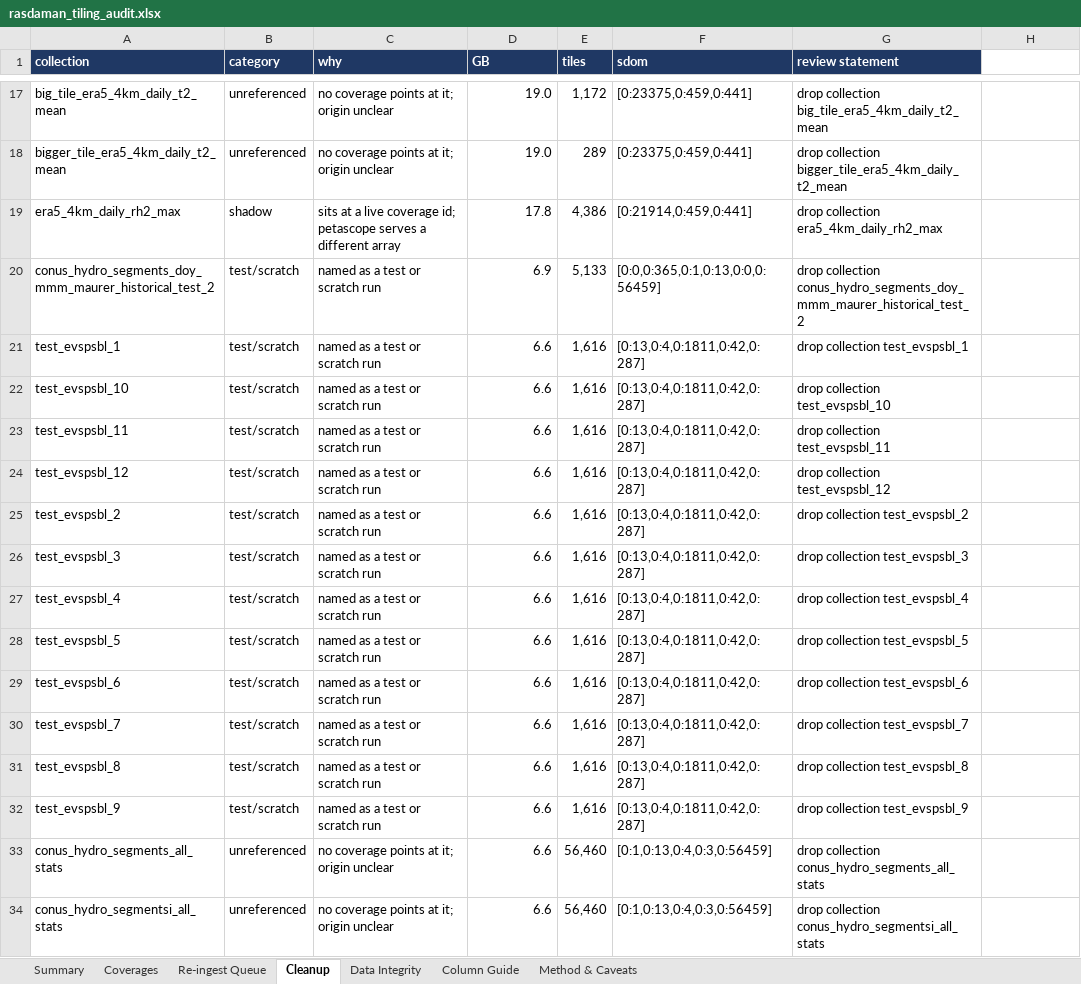
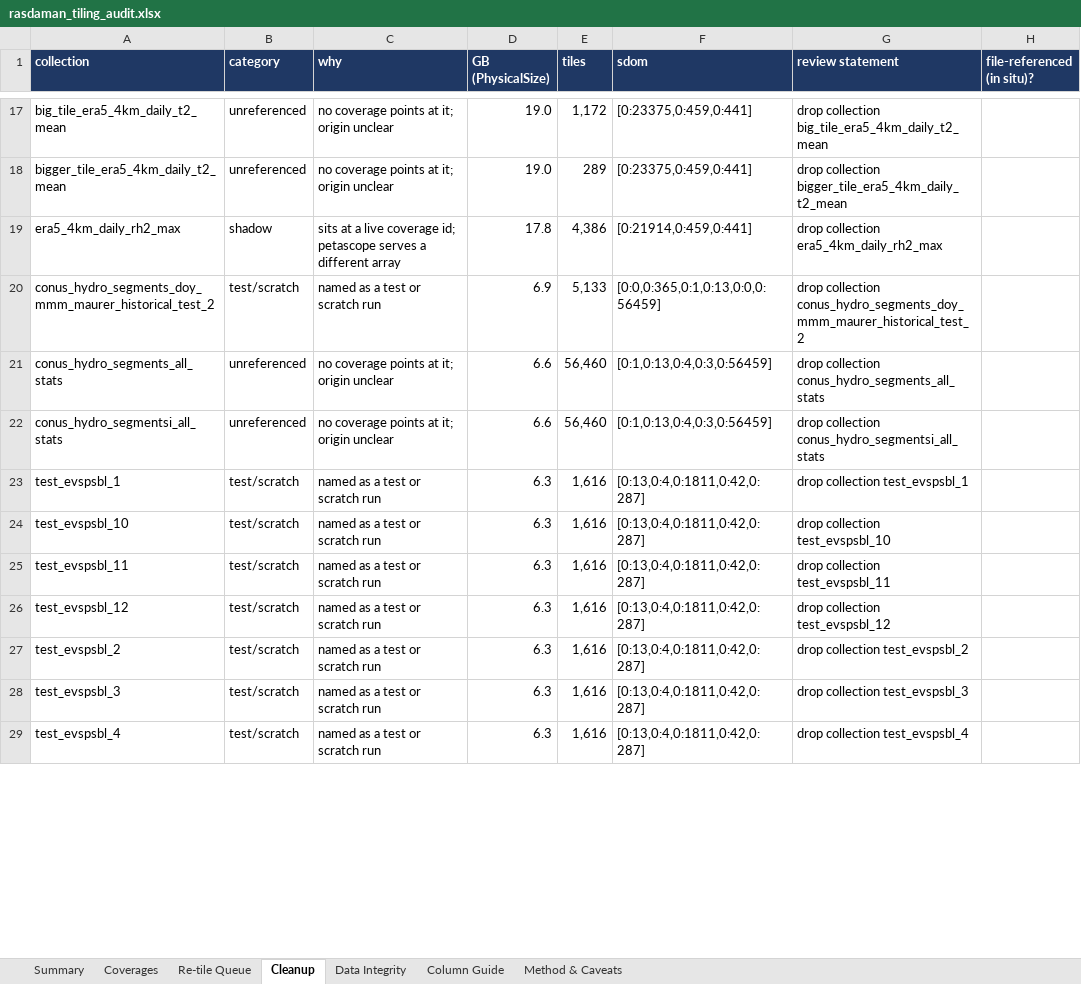
Before and after one commit to ua-snap/rasdaman-audit, an Excel workbook: rasdaman_tiling_audit.xlsx, sheet Cleanup, drawn as a sheet; only a part is shown, gaps mark what is left out; values as stored, in another font and other column widths than the file's, no borders; removed rows and columns are numbered as before the commit, all else as after; the diff covers the shown part only; the diff names each change by its address in the sheet, - before the commit and + after, or states it on an @@ line.

```diff
--- a/rasdaman_tiling_audit.xlsx (sheet Cleanup)
+++ b/rasdaman_tiling_audit.xlsx (sheet Cleanup)
-sheet tab: Re-ingest Queue
+sheet tab: Re-tile Queue
-D1: GB
+D1: GB (PhysicalSize)
-H1: (empty)
+H1: file-referenced (in situ)?
-H1 fill: none
+H1 fill: #1F3864
-row 21: test_evspsbl_1 | test/scratch | named as a test or scratch run | 6.6 | 1,616 | [0:13,0:4,0:1811,0:42,0:287] | drop collection test_evspsbl_1
-row 22: test_evspsbl_10 | test/scratch | named as a test or scratch run | 6.6 | 1,616 | [0:13,0:4,0:1811,0:42,0:287] | drop collection test_evspsbl_10
-row 23: test_evspsbl_11 | test/scratch | named as a test or scratch run | 6.6 | 1,616 | [0:13,0:4,0:1811,0:42,0:287] | drop collection test_evspsbl_11
-row 24: test_evspsbl_12 | test/scratch | named as a test or scratch run | 6.6 | 1,616 | [0:13,0:4,0:1811,0:42,0:287] | drop collection test_evspsbl_12
-row 25: test_evspsbl_2 | test/scratch | named as a test or scratch run | 6.6 | 1,616 | [0:13,0:4,0:1811,0:42,0:287] | drop collection test_evspsbl_2
-row 26: test_evspsbl_3 | test/scratch | named as a test or scratch run | 6.6 | 1,616 | [0:13,0:4,0:1811,0:42,0:287] | drop collection test_evspsbl_3
-row 27: test_evspsbl_4 | test/scratch | named as a test or scratch run | 6.6 | 1,616 | [0:13,0:4,0:1811,0:42,0:287] | drop collection test_evspsbl_4
-row 28: test_evspsbl_5 | test/scratch | named as a test or scratch run | 6.6 | 1,616 | [0:13,0:4,0:1811,0:42,0:287] | drop collection test_evspsbl_5
-row 29: test_evspsbl_6 | test/scratch | named as a test or scratch run | 6.6 | 1,616 | [0:13,0:4,0:1811,0:42,0:287] | drop collection test_evspsbl_6
-row 30: test_evspsbl_7 | test/scratch | named as a test or scratch run | 6.6 | 1,616 | [0:13,0:4,0:1811,0:42,0:287] | drop collection test_evspsbl_7
-row 31: test_evspsbl_8 | test/scratch | named as a test or scratch run | 6.6 | 1,616 | [0:13,0:4,0:1811,0:42,0:287] | drop collection test_evspsbl_8
-row 32: test_evspsbl_9 | test/scratch | named as a test or scratch run | 6.6 | 1,616 | [0:13,0:4,0:1811,0:42,0:287] | drop collection test_evspsbl_9
+row 23: test_evspsbl_1 | test/scratch | named as a test or scratch run | 6.3 | 1,616 | [0:13,0:4,0:1811,0:42,0:287] | drop collection test_evspsbl_1
+row 24: test_evspsbl_10 | test/scratch | named as a test or scratch run | 6.3 | 1,616 | [0:13,0:4,0:1811,0:42,0:287] | drop collection test_evspsbl_10
+row 25: test_evspsbl_11 | test/scratch | named as a test or scratch run | 6.3 | 1,616 | [0:13,0:4,0:1811,0:42,0:287] | drop collection test_evspsbl_11
+row 26: test_evspsbl_12 | test/scratch | named as a test or scratch run | 6.3 | 1,616 | [0:13,0:4,0:1811,0:42,0:287] | drop collection test_evspsbl_12
+row 27: test_evspsbl_2 | test/scratch | named as a test or scratch run | 6.3 | 1,616 | [0:13,0:4,0:1811,0:42,0:287] | drop collection test_evspsbl_2
+row 28: test_evspsbl_3 | test/scratch | named as a test or scratch run | 6.3 | 1,616 | [0:13,0:4,0:1811,0:42,0:287] | drop collection test_evspsbl_3
+row 29: test_evspsbl_4 | test/scratch | named as a test or scratch run | 6.3 | 1,616 | [0:13,0:4,0:1811,0:42,0:287] | drop collection test_evspsbl_4
```
Also changed, not shown: 9 added rows, 5 removed rows, 26 moved rows, 7 edited cells and cell formats elsewhere in this sheet, sheet Coverages, sheet Re-tile Queue, sheet Summary, sheet Column Guide, sheet Method & Caveats, sheet Data Integrity, 9 other files.
